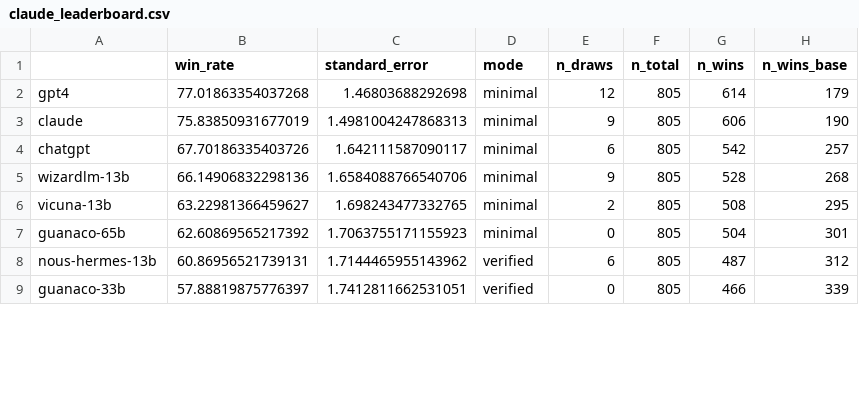
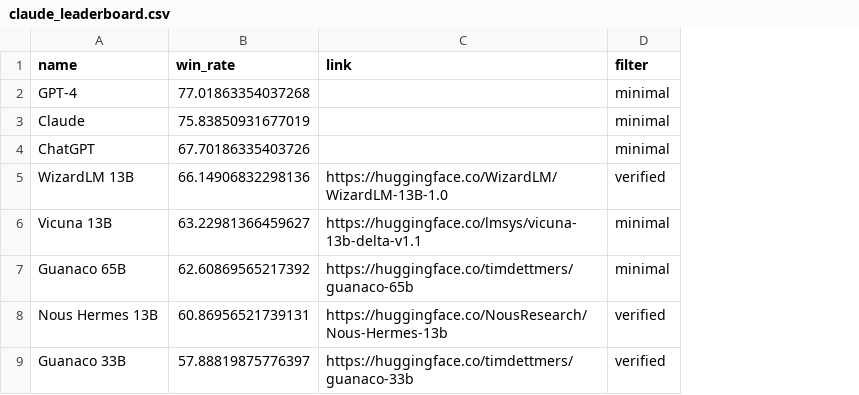
Before and after one commit to rtaori/rtaori.github.io, a CSV file: tmp/claude_leaderboard.csv, drawn as a sheet; only a part is shown; removed rows and columns are numbered as before the commit, all else as after; the diff names each change by its address in the sheet, - before the commit and + after, or states it on an @@ line.

```diff
--- a/tmp/claude_leaderboard.csv
+++ b/tmp/claude_leaderboard.csv
-column A, rows 2-9: gpt4 | claude | chatgpt | wizardlm-13b | vicuna-13b | guanaco-65b | nous-hermes-13b | guanaco-33b
+column A (name), rows 2-9: GPT-4 | Claude | ChatGPT | WizardLM 13B | Vicuna 13B | Guanaco 65B | Nous Hermes 13B | Guanaco 33B
-column C (standard_error), rows 2-9: 1.46803688292698 | 1.4981004247868313 | 1.642111587090117 | 1.6584088766540706 | 1.698243477332765 | 1.7063755171155923 | 1.7144465955143962 | 1.7412811662531051
+column C (link), rows 5-9: https://huggingface.co/WizardLM/WizardLM-13B-1.0 | https://huggingface.co/lmsys/vicuna-13b-delta-v1.1 | https://huggingface.co/timdettmers/guanaco-65b | https://huggingface.co/NousResearch/Nous-Hermes-13b | https://huggingface.co/timdettmers/guanaco-33b
-column E (n_draws), rows 2-9: 12 | 9 | 6 | 9 | 2 | 0 | 6 | 0
-column F (n_total), rows 2-9: all 805
-column G (n_wins), rows 2-9: 614 | 606 | 542 | 528 | 508 | 504 | 487 | 466
-column H (n_wins_base), rows 2-9: 179 | 190 | 257 | 268 | 295 | 301 | 312 | 339
-D1: mode
+D1: filter
-D5 (filter): minimal
+D5 (filter): verified
```
Also changed, not shown: tmp/alpaca_eval_gpt4_leaderboard.csv.
